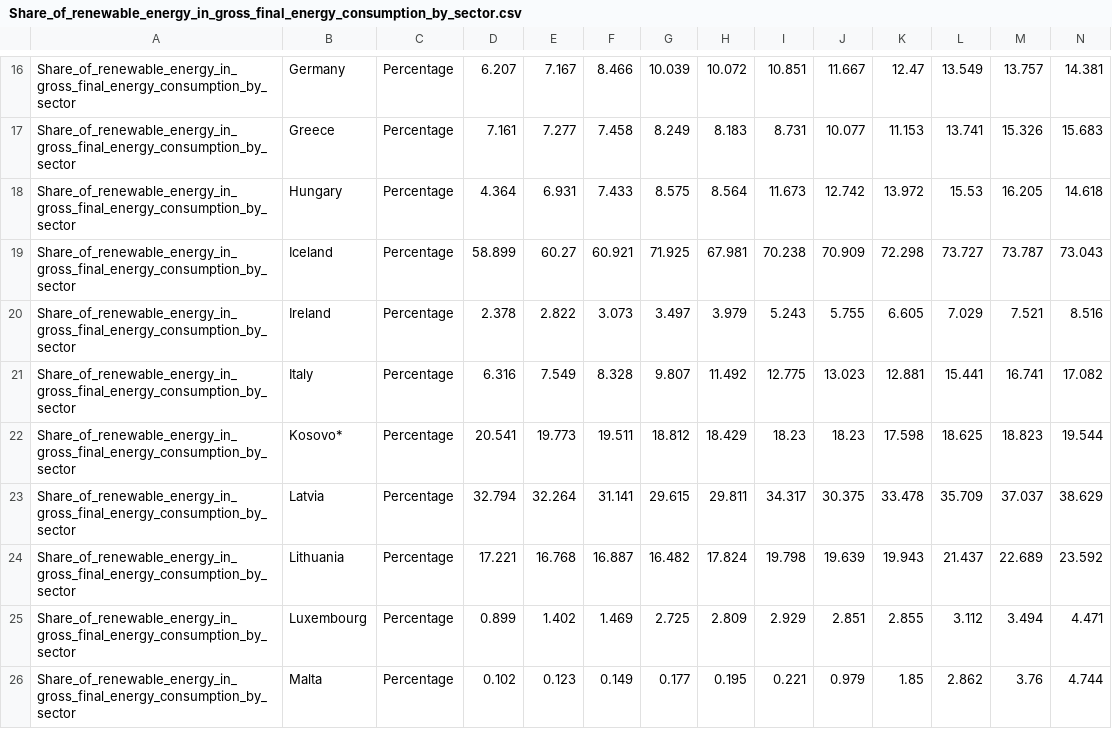
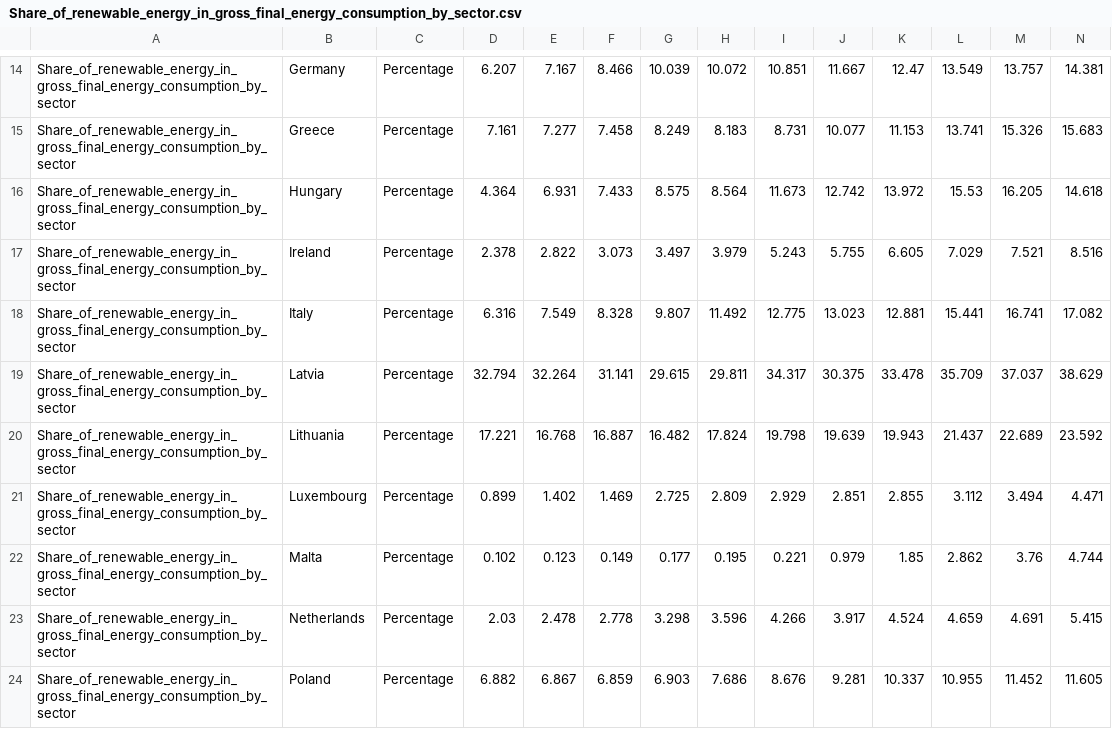
Before and after one commit to mozartfish/DH2321-Final-Project, a CSV file: data1/Share_of_renewable_energy_in_gross_final_energy_consumption_by_sector.csv, drawn as a sheet; only a part is shown, gaps mark what is left out; the shorter side is filled out with more unchanged rows; rows hold the shown columns only; the diff covers the shown part only; the diff names each change by its address in the sheet, - before the commit and + after, or states it on an @@ line.

```diff
--- a/data1/Share_of_renewable_energy_in_gross_final_energy_consumption_by_sector.csv
+++ b/data1/Share_of_renewable_energy_in_gross_final_energy_consumption_by_sector.csv
-row 19: Share_of_renewable_energy_in_gross_final_energy_consumption_by_sector | Iceland | Percentage | 58.899 | 60.27 | 60.921 | 71.925 | 67.981 | 70.238 | 70.909 | 72.298 | 73.727 | 73.787 | 73.043
-row 22: Share_of_renewable_energy_in_gross_final_energy_consumption_by_sector | Kosovo* | Percentage | 20.541 | 19.773 | 19.511 | 18.812 | 18.429 | 18.23 | 18.23 | 17.598 | 18.625 | 18.823 | 19.544
```
Also changed, not shown: 6 removed rows elsewhere in this file, data1/Drought_impact_area_on_ecosystems.csv, data1/Energy_productivity.csv, 32 other files.
